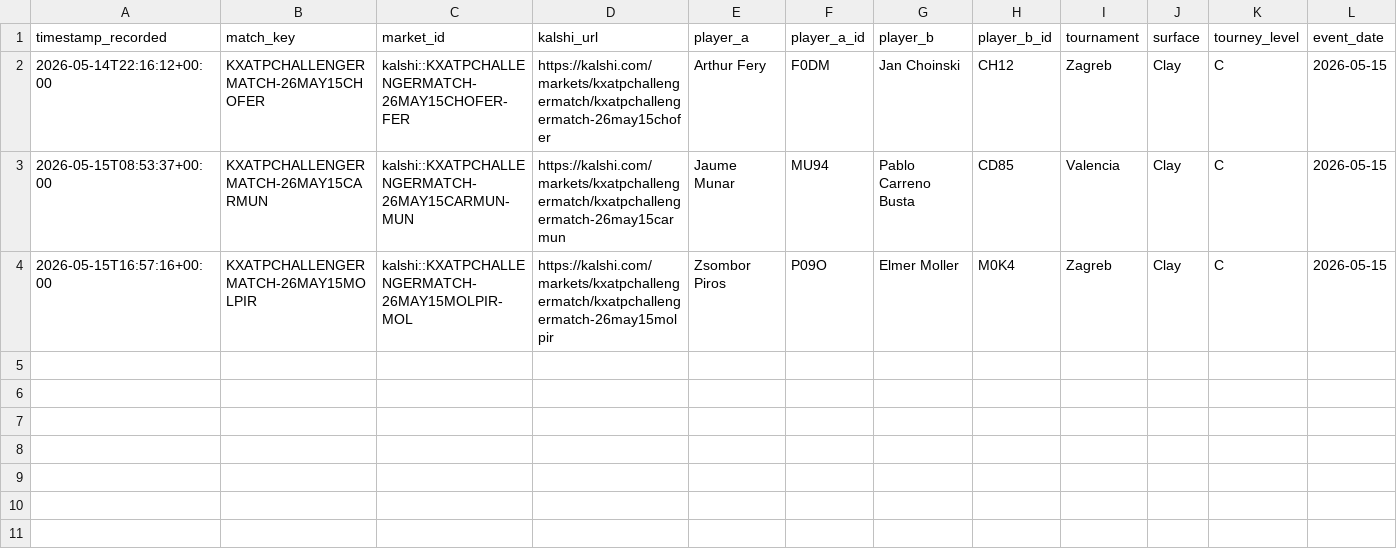
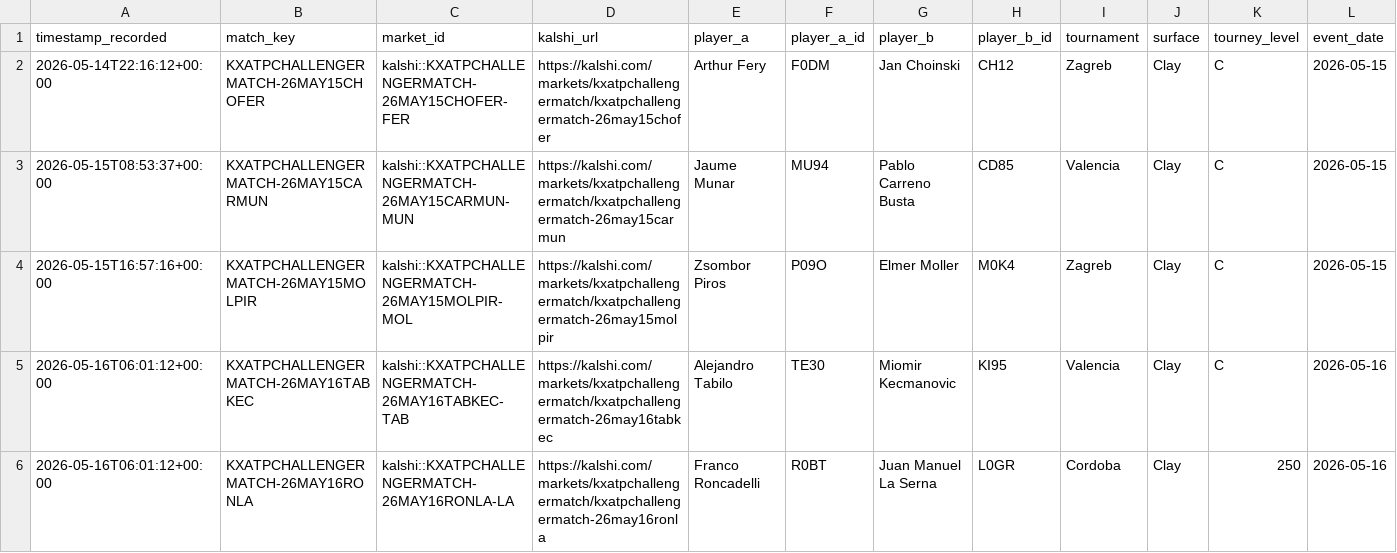
Before and after one commit to TKM6403/tennis-prediction-market, a CSV file: data/paper_trades/pending.csv, drawn as a sheet; only a part is shown; rows hold the shown columns only; the diff names each change by its address in the sheet, - before the commit and + after, or states it on an @@ line.

```diff
--- a/data/paper_trades/pending.csv
+++ b/data/paper_trades/pending.csv
+row 5: 2026-05-16T06:01:12+00:00 | KXATPCHALLENGERMATCH-26MAY16TABKEC | kalshi::KXATPCHALLENGERMATCH-26MAY16TABKEC-TAB | https://kalshi.com/markets/kxatpchallengermatch/kxatpchallengermatch-26may16tabkec | Alejandro Tabilo | TE30 | Miomir Kecmanovic | KI95 | Valencia | Clay | C | 2026-05-16
+row 6: 2026-05-16T06:01:12+00:00 | KXATPCHALLENGERMATCH-26MAY16RONLA | kalshi::KXATPCHALLENGERMATCH-26MAY16RONLA-LA | https://kalshi.com/markets/kxatpchallengermatch/kxatpchallengermatch-26may16ronla | Franco Roncadelli | R0BT | Juan Manuel La Serna | L0GR | Cordoba | Clay | 250 | 2026-05-16
```
Also changed, not shown: data/paper_trades/dropped.csv, 3 other files.
